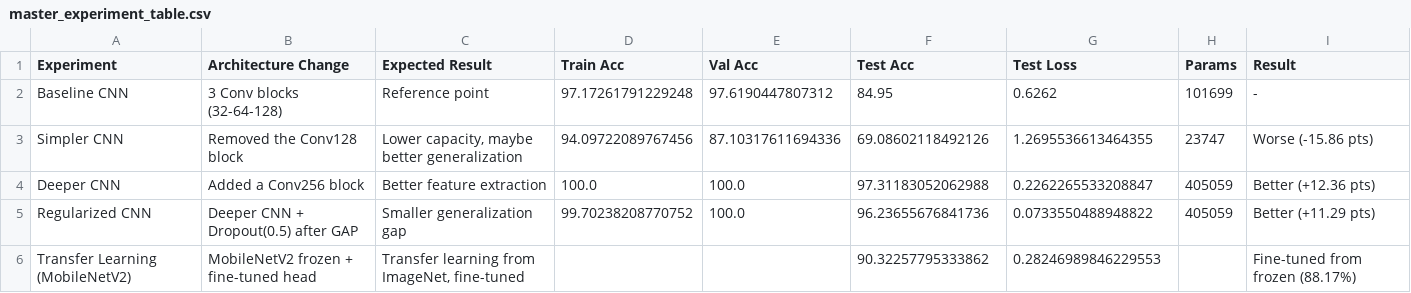
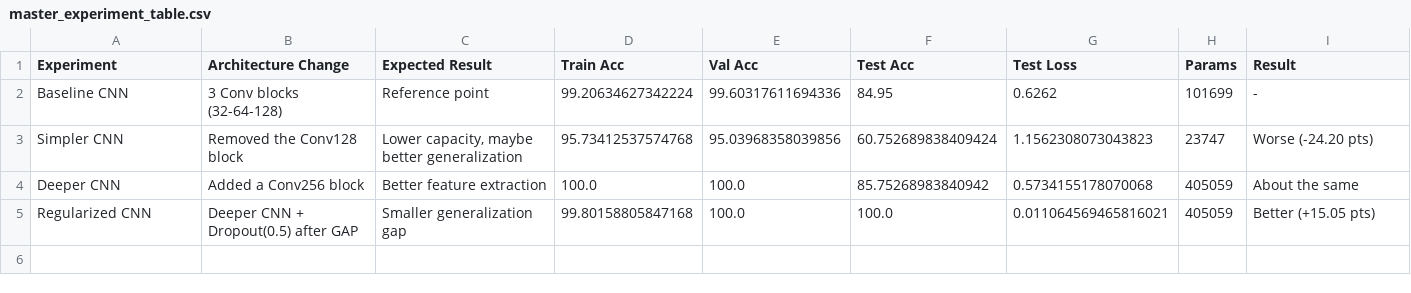
Before and after one commit to NSharp-mahajan/RPS---Deep-learning, a CSV file: notebooks/master_experiment_table.csv, drawn as a sheet.

```diff
--- a/notebooks/master_experiment_table.csv
+++ b/notebooks/master_experiment_table.csv
@@ -1,6 +1,5 @@
 Experiment,Architecture Change,Expected Result,Train Acc,Val Acc,Test Acc,Test Loss,Params,Result
-Baseline CNN,3 Conv blocks (32-64-128),Reference point,97.17261791229248,97.6190447807312,84.95,0.6262,101699,-
-Simpler CNN,Removed the Conv128 block,"Lower capacity, maybe better generalization",94.09722089767456,87.10317611694336,69.08602118492126,1.2695536613464355,23747,Worse (-15.86 pts)
-Deeper CNN,Added a Conv256 block,Better feature extraction,100.0,100.0,97.31183052062988,0.2262265533208847,405059,Better (+12.36 pts)
-Regularized CNN,Deeper CNN + Dropout(0.5) after GAP,Smaller generalization gap,99.70238208770752,100.0,96.23655676841736,0.0733550488948822,405059,Better (+11.29 pts)
-Transfer Learning (MobileNetV2),MobileNetV2 frozen + fine-tuned head,"Transfer learning from ImageNet, fine-tuned",,,90.32257795333862,0.28246989846229553,,Fine-tuned from frozen (88.17%)
+Baseline CNN,3 Conv blocks (32-64-128),Reference point,99.20634627342224,99.60317611694336,84.95,0.6262,101699,-
+Simpler CNN,Removed the Conv128 block,"Lower capacity, maybe better generalization",95.73412537574768,95.03968358039856,60.752689838409424,1.1562308073043823,23747,Worse (-24.20 pts)
+Deeper CNN,Added a Conv256 block,Better feature extraction,100.0,100.0,85.75268983840942,0.5734155178070068,405059,About the same
+Regularized CNN,Deeper CNN + Dropout(0.5) after GAP,Smaller generalization gap,99.80158805847168,100.0,100.0,0.011064569465816021,405059,Better (+15.05 pts)
```
Also changed, not shown: notebooks/final_model_comparison.csv, 5 other files.
